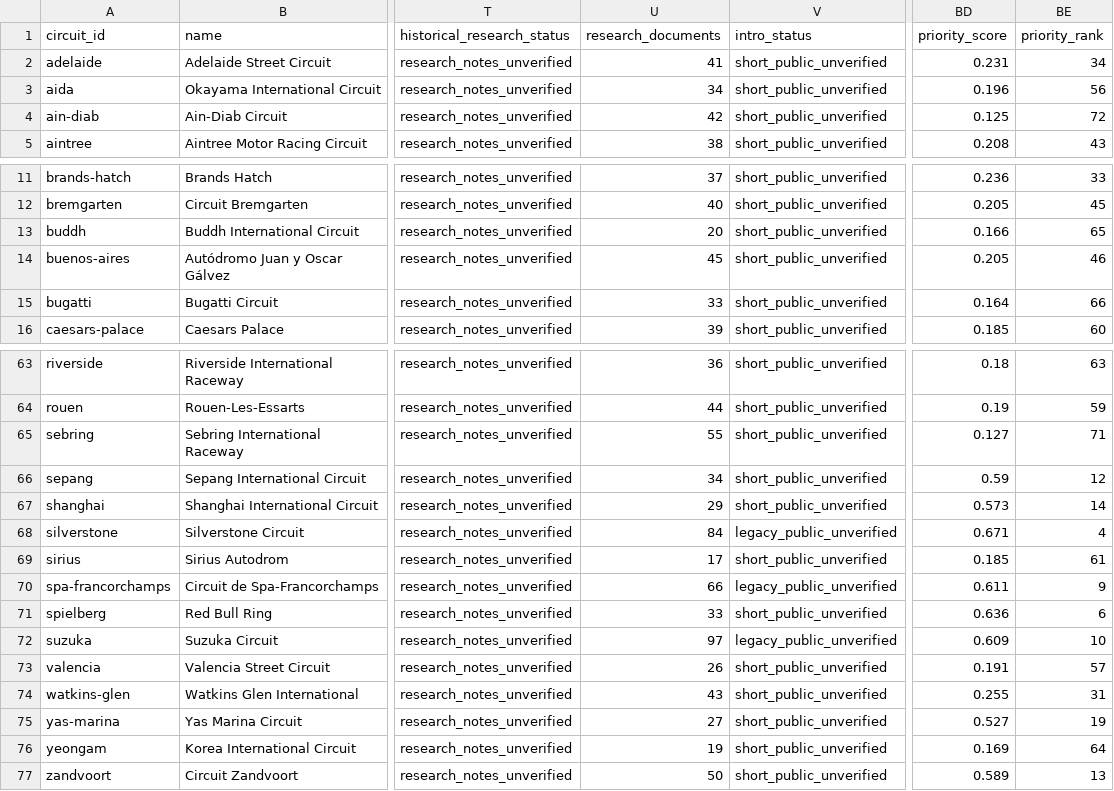
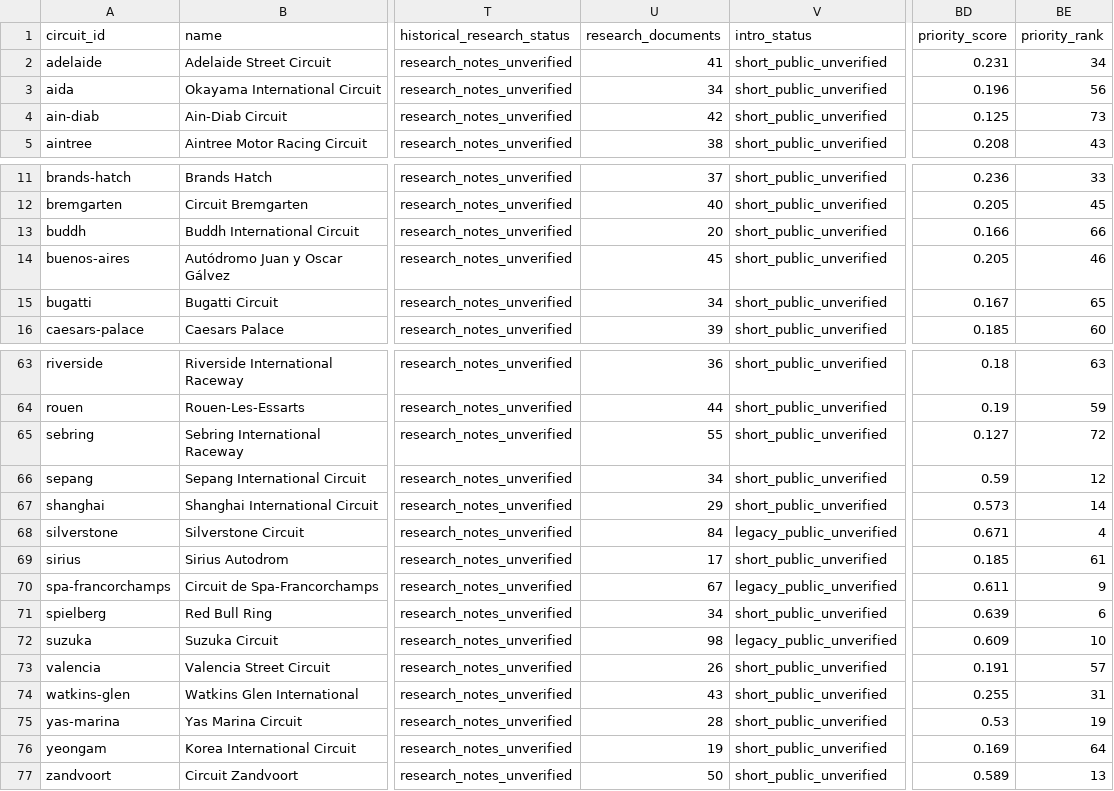
Before and after one commit to vlovers/grid-atlas, a CSV file: docs/editorial/circuit-completion/circuits.csv, drawn as a sheet; only a part is shown, gaps mark what is left out; the diff covers the shown part only; the diff names each change by its address in the sheet, - before the commit and + after, or states it on an @@ line.

```diff
--- a/docs/editorial/circuit-completion/circuits.csv
+++ b/docs/editorial/circuit-completion/circuits.csv
-BE4 (priority_rank): 72
+BE4 (priority_rank): 73
-BE13 (priority_rank): 65
+BE13 (priority_rank): 66
-U15 (research_documents): 33
+U15 (research_documents): 34
-BD15 (priority_score): 0.164
+BD15 (priority_score): 0.167
-BE15 (priority_rank): 66
+BE15 (priority_rank): 65
-BE65 (priority_rank): 71
+BE65 (priority_rank): 72
-U70 (research_documents): 66
+U70 (research_documents): 67
-U71 (research_documents): 33
+U71 (research_documents): 34
-BD71 (priority_score): 0.636
+BD71 (priority_score): 0.639
-U72 (research_documents): 97
+U72 (research_documents): 98
-U75 (research_documents): 27
+U75 (research_documents): 28
-BD75 (priority_score): 0.527
+BD75 (priority_score): 0.53
```
Also changed, not shown: 6 edited cells elsewhere in this file, 15 other files.
